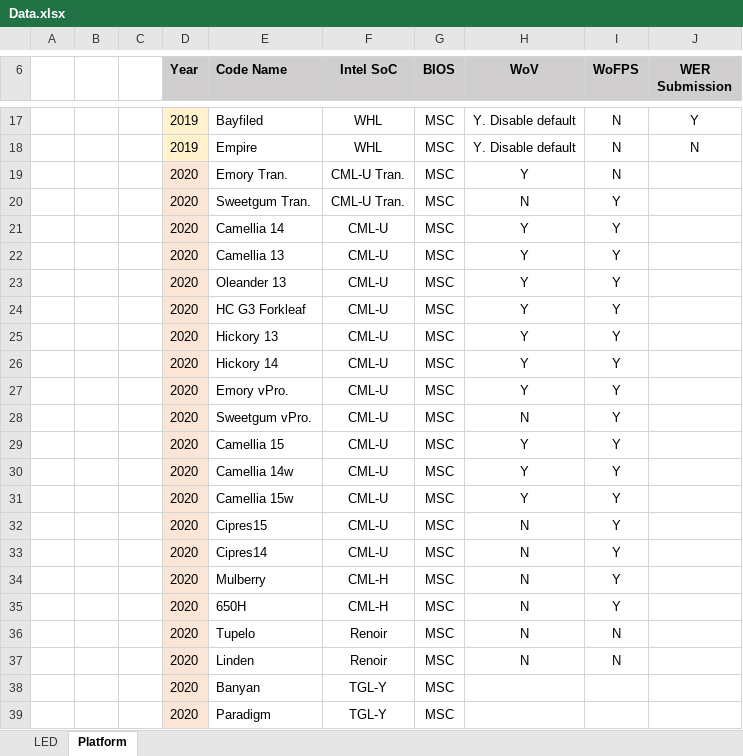
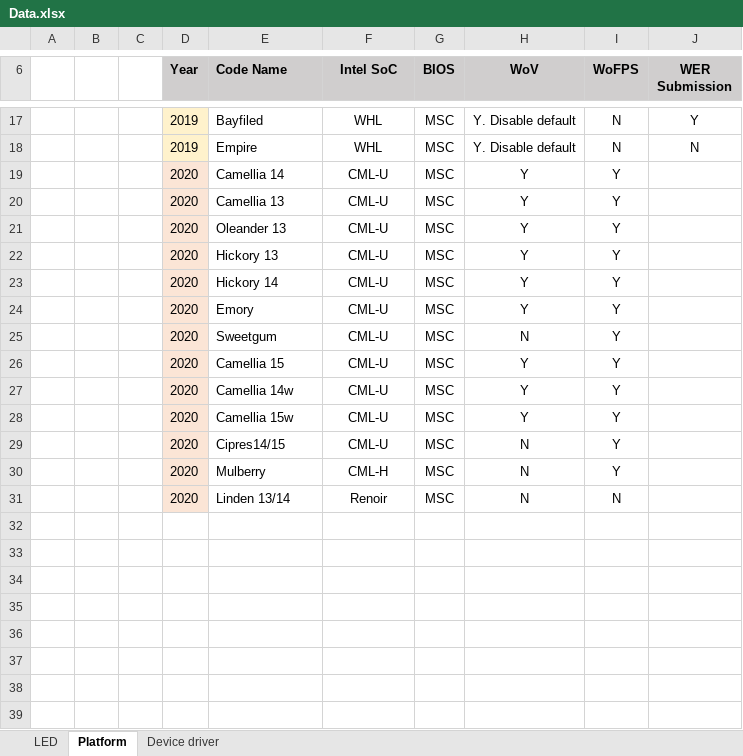
Before and after one commit to ocean823/document, an Excel workbook: Data.xlsx, sheet Platform, drawn as a sheet; only a part is shown, gaps mark what is left out; values as stored, in another font and other column widths than the file's, no borders; removed rows and columns are numbered as before the commit, all else as after; the diff names each change by its address in the sheet, - before the commit and + after, or states it on an @@ line.

```diff
--- a/Data.xlsx (sheet Platform)
+++ b/Data.xlsx (sheet Platform)
+sheet tab: Device driver
-row 19:  |  |  | 2020 | Emory Tran. | CML-U Tran. | MSC | Y | N
-row 20:  |  |  | 2020 | Sweetgum Tran. | CML-U Tran. | MSC | N | Y
-row 24:  |  |  | 2020 | HC G3 Forkleaf | CML-U | MSC | Y | Y
-E24 (Code Name): Emory vPro.
+E24 (Code Name): Emory
-E25 (Code Name): Sweetgum vPro.
+E25 (Code Name): Sweetgum
-E29 (Code Name): Cipres15
+E29 (Code Name): Cipres14/15
-row 33:  |  |  | 2020 | Cipres14 | CML-U | MSC | N | Y
-row 35:  |  |  | 2020 | 650H | CML-H | MSC | N | Y
-row 36:  |  |  | 2020 | Tupelo | Renoir | MSC | N | N
-E31 (Code Name): Linden
+E31 (Code Name): Linden 13/14
-row 38:  |  |  | 2020 | Banyan | TGL-Y | MSC
-row 39:  |  |  | 2020 | Paradigm | TGL-Y | MSC
```
Also changed, not shown: 1 other file.
